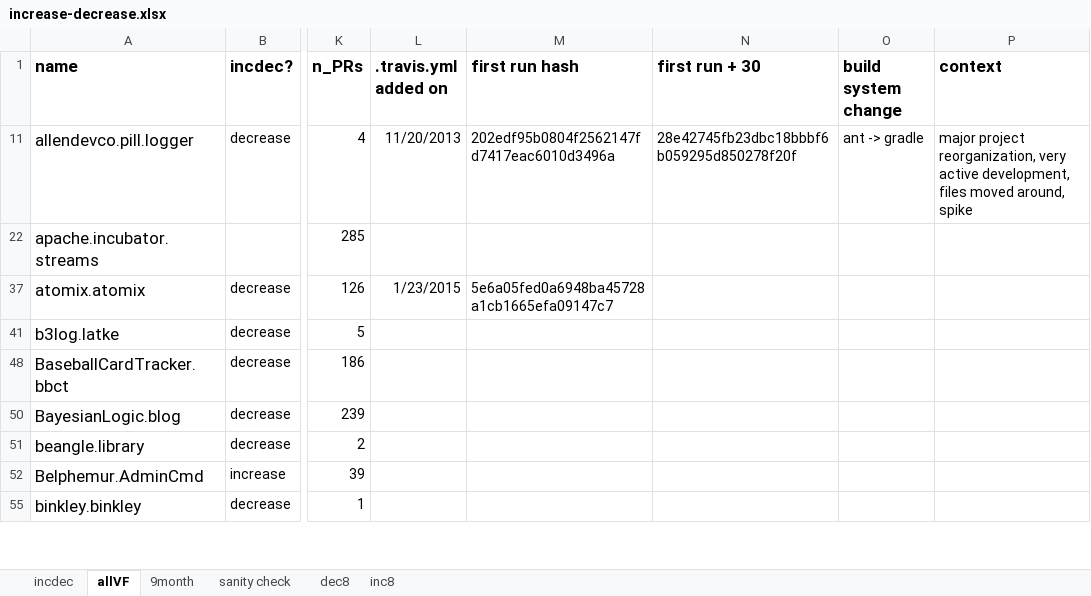
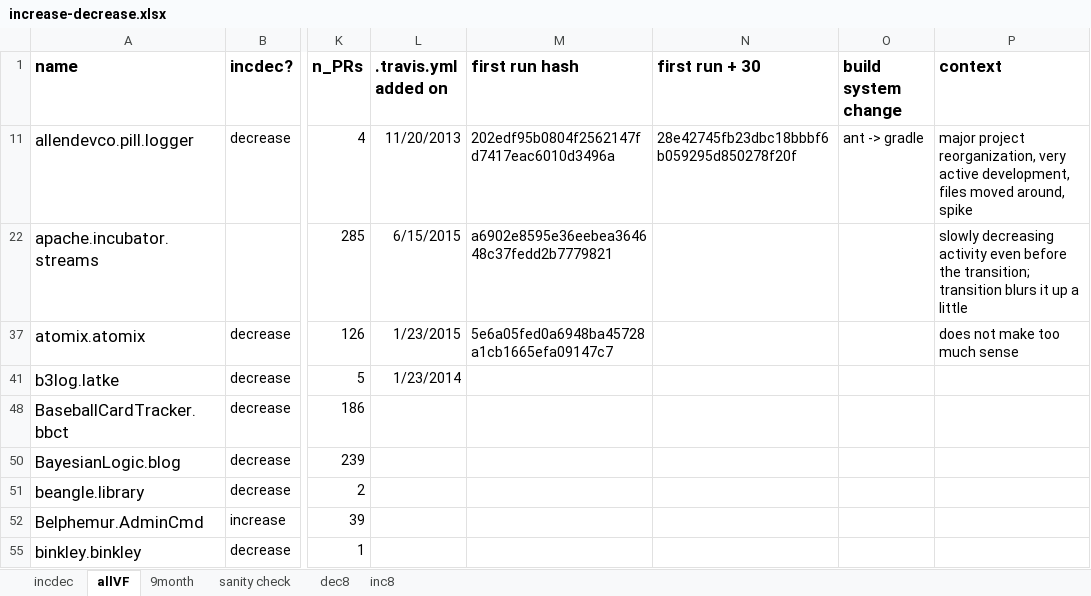
Before and after one commit to ntu-juking/asepaper, an Excel workbook: increase-decrease.xlsx, sheet allVF, drawn as a sheet; only a part is shown, gaps mark what is left out; values as stored, in another font and other column widths than the file's, no borders; the diff names each change by its address in the sheet, - before the commit and + after, or states it on an @@ line.

```diff
--- a/increase-decrease.xlsx (sheet allVF)
+++ b/increase-decrease.xlsx (sheet allVF)
-L22 (.travis.yml added on): (empty)
+L22 (.travis.yml added on): 6/15/2015
-M22 (first run hash): (empty)
+M22 (first run hash): a6902e8595e36eebea364648c37fedd2b7779821
-P22 (context): (empty)
+P22 (context): slowly decreasing activity even before the transition; transition blurs it up a little
-P37 (context): (empty)
+P37 (context): does not make too much sense
-L41 (.travis.yml added on): (empty)
+L41 (.travis.yml added on): 1/23/2014
```
Also changed, not shown: sheet sanity check.
